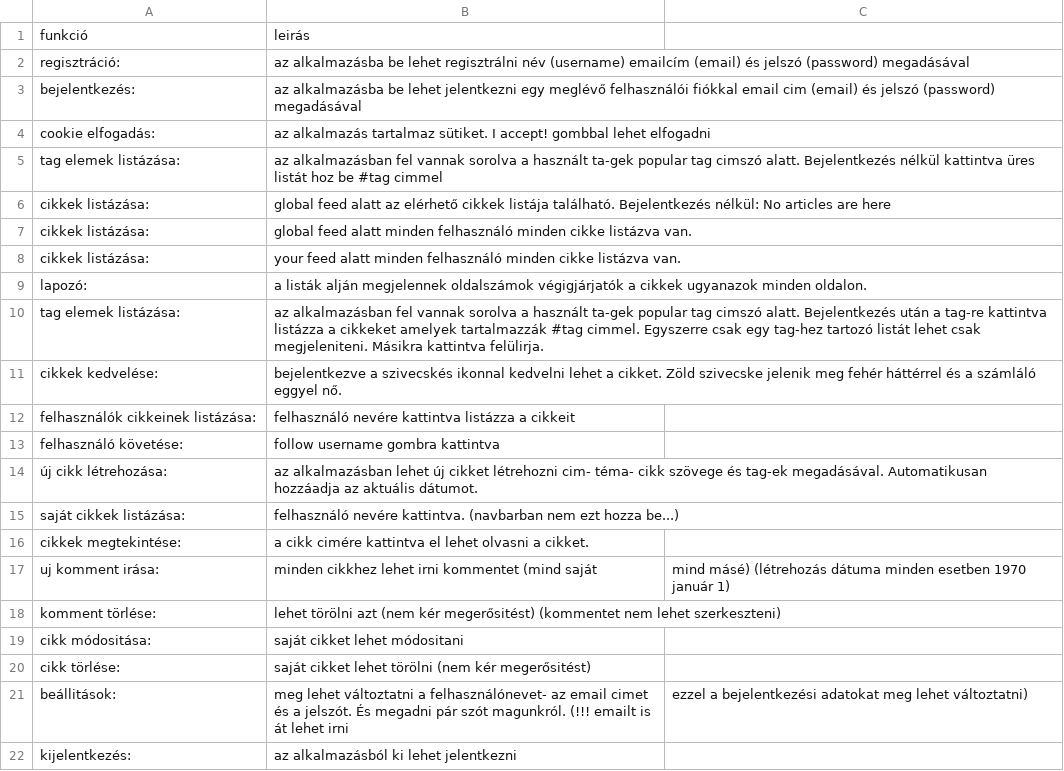
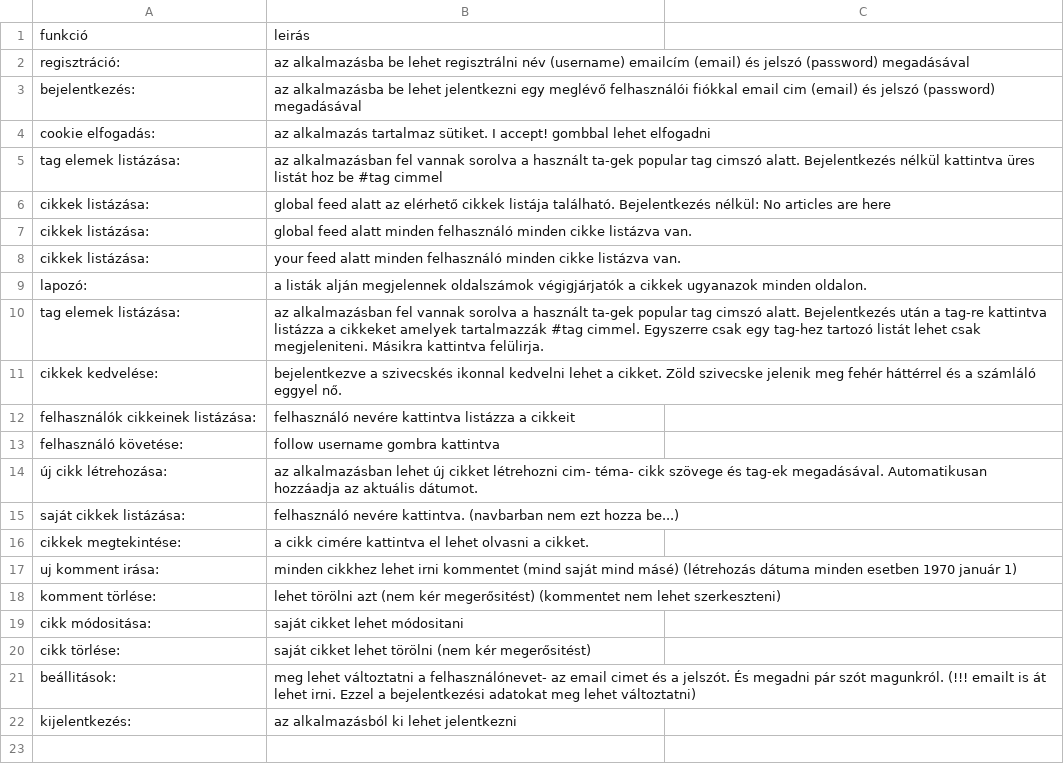
Before and after one commit to panniangyan/conduit, a CSV file: docs/functions.csv, drawn as a sheet.

Commit message:
Update functions.csv

```diff
--- a/docs/functions.csv
+++ b/docs/functions.csv
@@ -16,3 +16,3 @@ saját cikkek listázása:, felhasználó nevére kattintva. (navbarban nem ezt
 cikkek megtekintése:, a cikk cimére kattintva el lehet olvasni a cikket.
-uj komment irása:, minden cikkhez lehet irni kommentet (mind saját, mind másé) (létrehozás dátuma minden esetben 1970 január 1)
+uj komment irása:, minden cikkhez lehet irni kommentet (mind saját mind másé) (létrehozás dátuma minden esetben 1970 január 1)
 komment törlése:, lehet törölni azt (nem kér megerősitést) (kommentet nem lehet szerkeszteni)
@@ -20,3 +20,3 @@ cikk módositása:, saját cikket lehet módositani
 cikk törlése:, saját cikket lehet törölni (nem kér megerősitést)
-beállitások:, meg lehet változtatni a felhasználónevet- az email cimet és a jelszót. És megadni pár szót magunkról. (!!! emailt is át lehet irni, ezzel a bejelentkezési adatokat meg lehet változtatni)
+beállitások:, meg lehet változtatni a felhasználónevet- az email cimet és a jelszót. És megadni pár szót magunkról. (!!! emailt is át lehet irni. Ezzel a bejelentkezési adatokat meg lehet változtatni)
 kijelentkezés:, az alkalmazásból ki lehet jelentkezni
```
